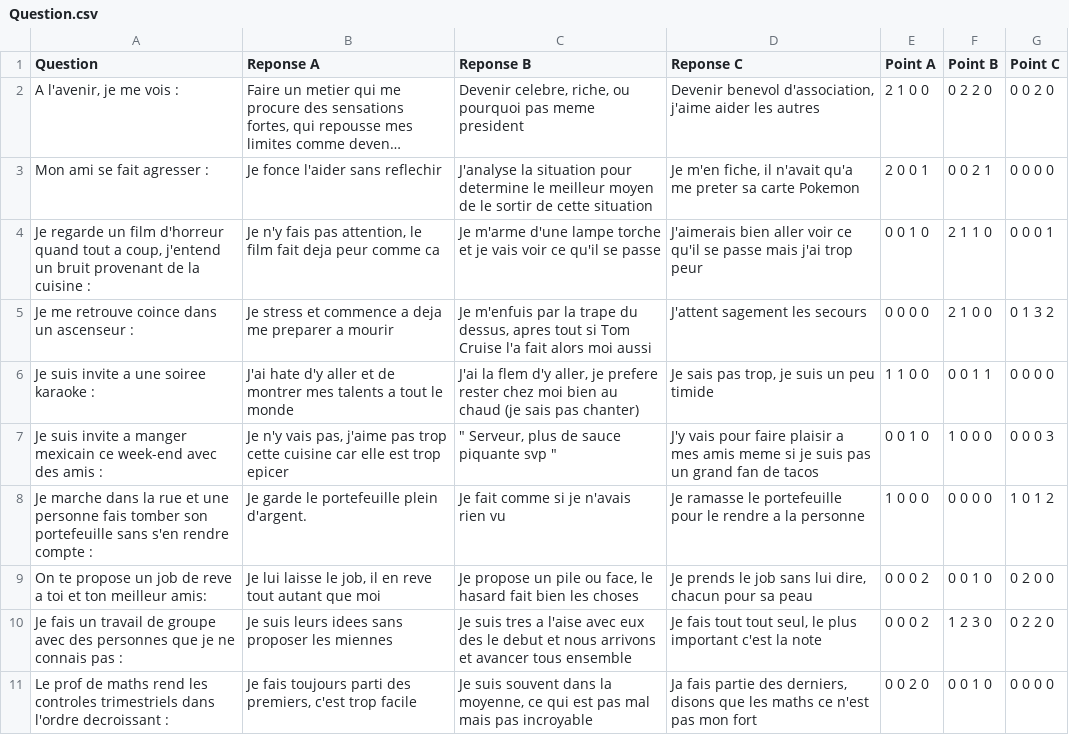
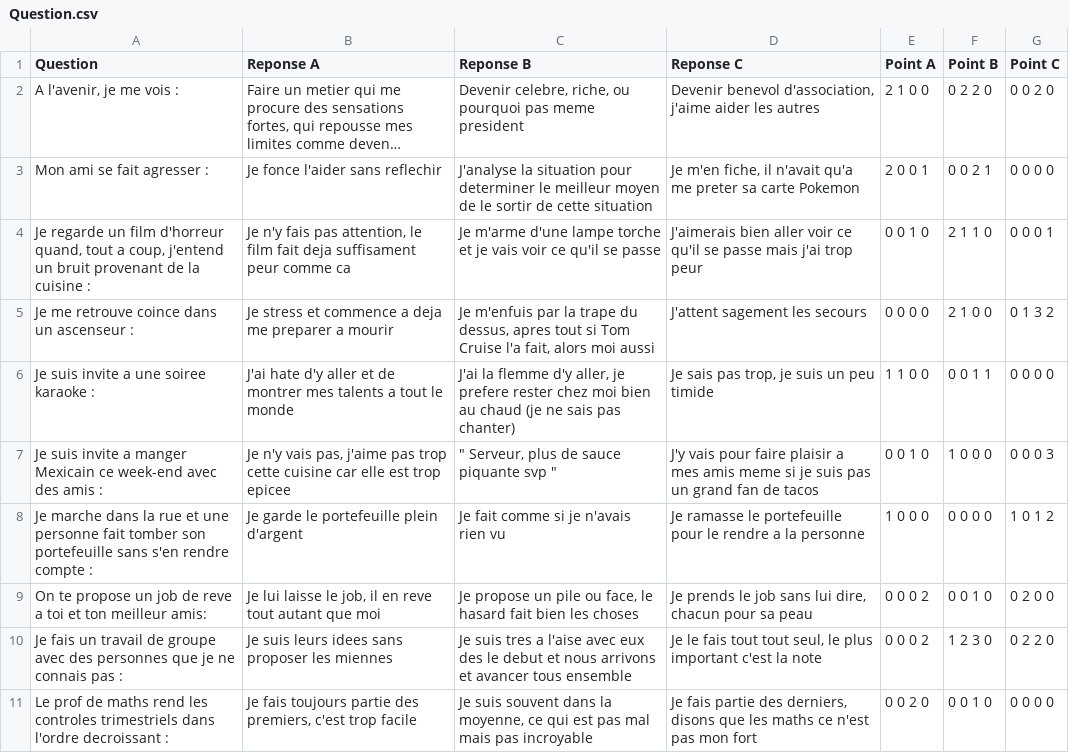
Before and after one commit to odonp/Choixpeaux-Magique, a CSV file: Partie 2/Question.csv, drawn as a sheet; long unchanged cells end in …; the diff names each change by its address in the sheet, - before the commit and + after, or states it on an @@ line.

Commit message:
Update Question.csv

```diff
--- a/Partie 2/Question.csv
+++ b/Partie 2/Question.csv
-C3 (Reponse B): …situation pour determine le meilleur…
+C3 (Reponse B): …situation pour determiner le meilleur…
-A4 (Question): …film d'horreur quand tout a…
+A4 (Question): …film d'horreur quand, tout a…
-B4 (Reponse A): …fait deja peur comme…
+B4 (Reponse A): …fait deja suffisament peur comme…
-C5 (Reponse B): …Cruise l'a fait alors moi…
+C5 (Reponse B): …Cruise l'a fait, alors moi…
-C6 (Reponse B): J'ai la flem d'y aller, je prefere rester chez moi bien au chaud (je sais pas…
+C6 (Reponse B): J'ai la flemme d'y aller, je prefere rester chez moi bien au chaud (je ne sais pas…
-A7 (Question): …a manger mexicain ce week-end…
+A7 (Question): …a manger Mexicain ce week-end…
-B7 (Reponse A): …est trop epicer
+B7 (Reponse A): …est trop epicee
-A8 (Question): …une personne fais tomber son…
+A8 (Question): …une personne fait tomber son…
-B8 (Reponse A): Je garde le portefeuille plein d'argent.
+B8 (Reponse A): Je garde le portefeuille plein d'argent
-D10 (Reponse C): Je fais tout…
+D10 (Reponse C): Je le fais tout…
-B11 (Reponse A): …fais toujours parti des premiers,…
+B11 (Reponse A): …fais toujours partie des premiers,…
-D11 (Reponse C): Ja fais partie…
+D11 (Reponse C): Je fais partie…
```
